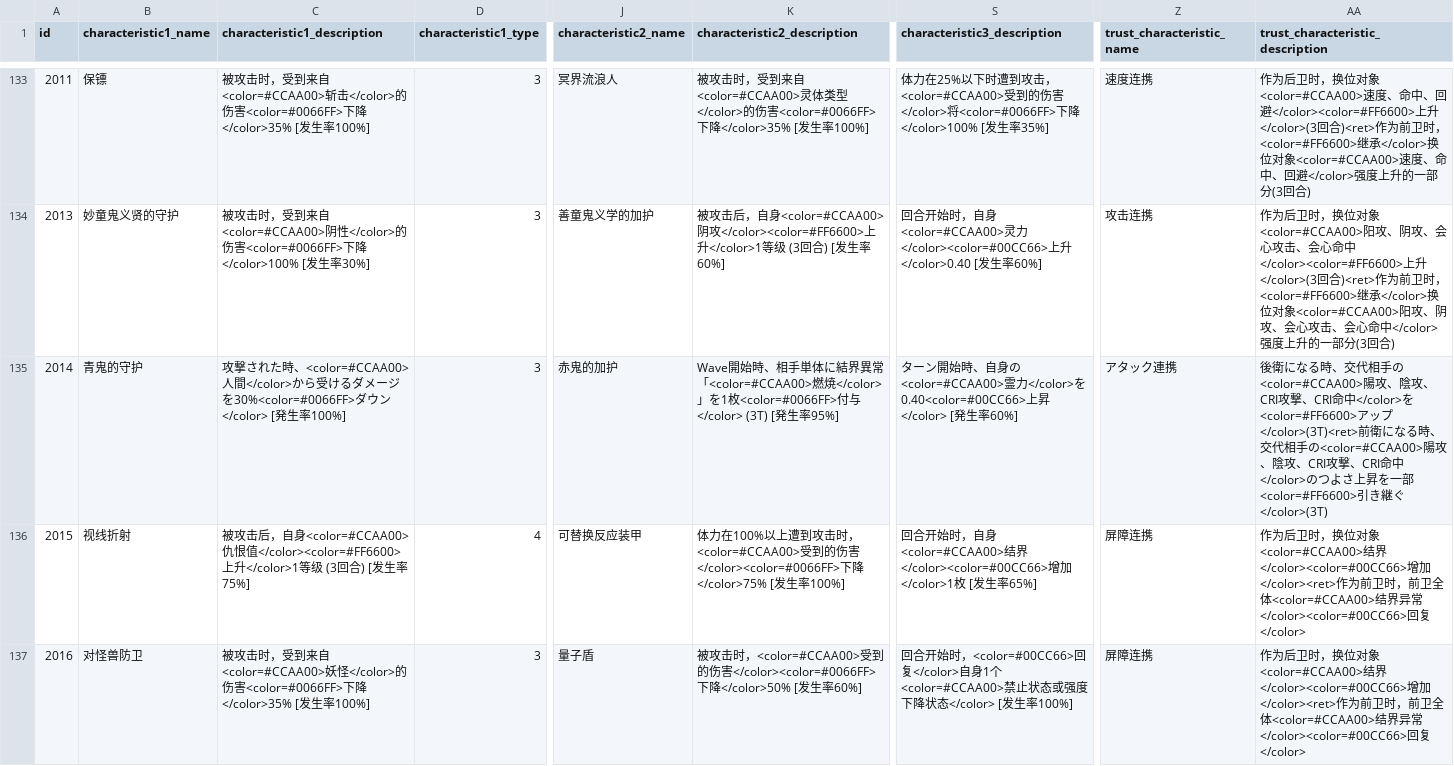
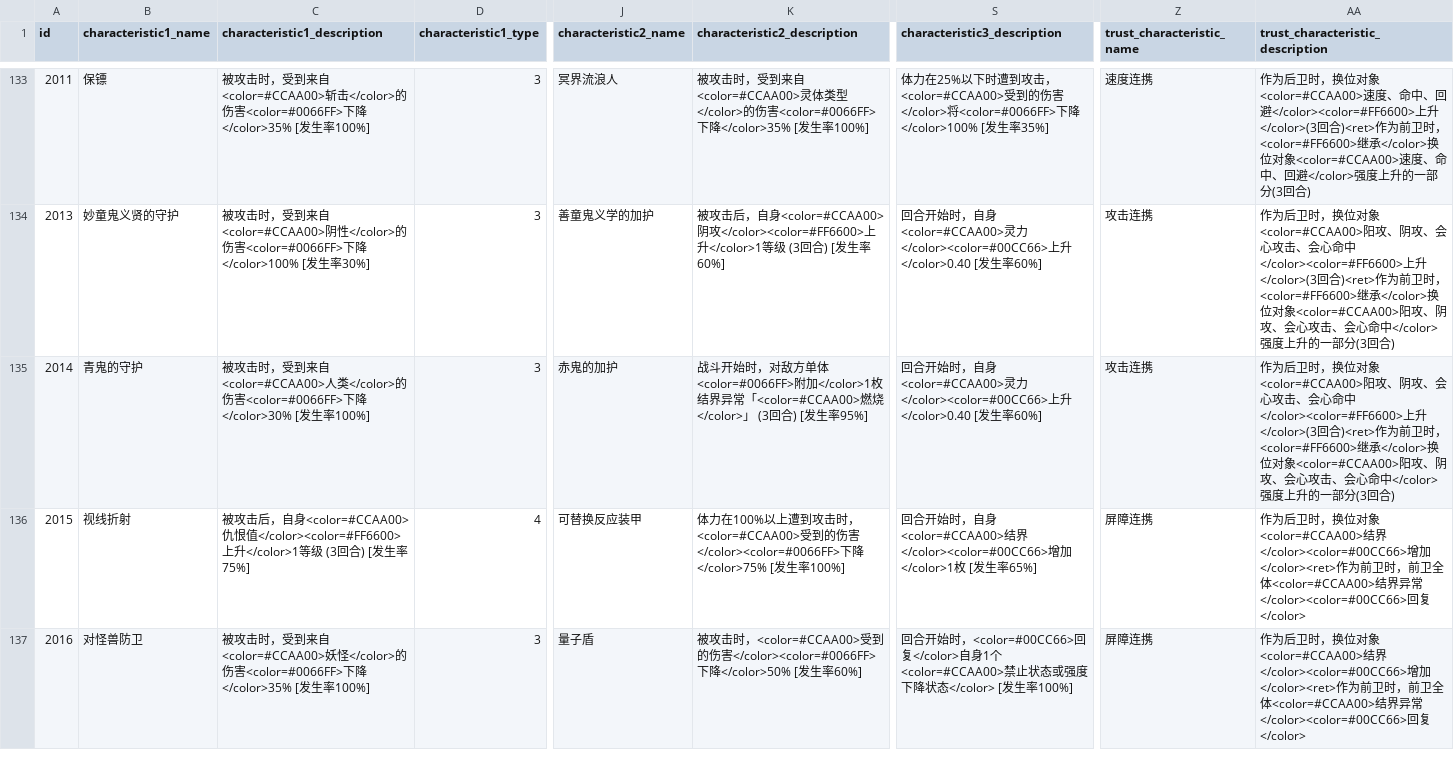
Before and after one commit to LukeZhuang/LostWordDataDecrypterPy, a CSV file: outputs/CharacteristicTable.csv, drawn as a sheet; only a part is shown, gaps mark what is left out; the diff names each change by its address in the sheet, - before the commit and + after, or states it on an @@ line.

```diff
--- a/outputs/CharacteristicTable.csv
+++ b/outputs/CharacteristicTable.csv
-C135 (characteristic1_description): 攻撃された時、<color=#CCAA00>人間</color>から受けるダメージを30%<color=#0066FF>ダウン</color> [発生率…
+C135 (characteristic1_description): 被攻击时，受到来自<color=#CCAA00>人类</color>的伤害<color=#0066FF>下降</color>30% [发生率…
-K135 (characteristic2_description): Wave開始時、相手単体に結界異常「<color=#CCAA00>燃焼</color>」を1枚<color=#0066FF>付与</color> (3T) [発生率…
+K135 (characteristic2_description): 战斗开始时，对敌方单体<color=#0066FF>附加</color>1枚结界异常「<color=#CCAA00>燃烧</color>」 (3回合) [发生率…
-S135 (characteristic3_description): ターン開始時、自身の<color=#CCAA00>霊力</color>を0.40<color=#00CC66>上昇</color> [発生率…
+S135 (characteristic3_description): 回合开始时，自身<color=#CCAA00>灵力</color><color=#00CC66>上升</color>0.40 [发生率…
-Z135 (trust_characteristic_name): アタック連携
+Z135 (trust_characteristic_name): 攻击连携
-AA135 (trust_characteristic_description): 後衛になる時、交代相手の<color=#CCAA00>陽攻、陰攻、CRI攻撃、CRI命中</color>を<color=#FF6600>アップ</color>(3T)<ret>前衛になる時、交代相手の<color=#CCAA00>陽攻、陰攻、CRI攻撃、CRI命中</color>のつよさ上昇を一部<color=#FF6600>引き継ぐ</color>(3T)
+AA135 (trust_characteristic_description): 作为后卫时，换位对象<color=#CCAA00>阳攻、阴攻、会心攻击、会心命中</color><color=#FF6600>上升</color>(3回合)<ret>作为前卫时，<color=#FF6600>继承</color>换位对象<color=#CCAA00>阳攻、阴攻、会心攻击、会心命中</color>强度上升的一部分(3回合)
```
Also changed, not shown: outputs/AbilityTable.csv, outputs/PassCardTable.csv, 7 other files.
